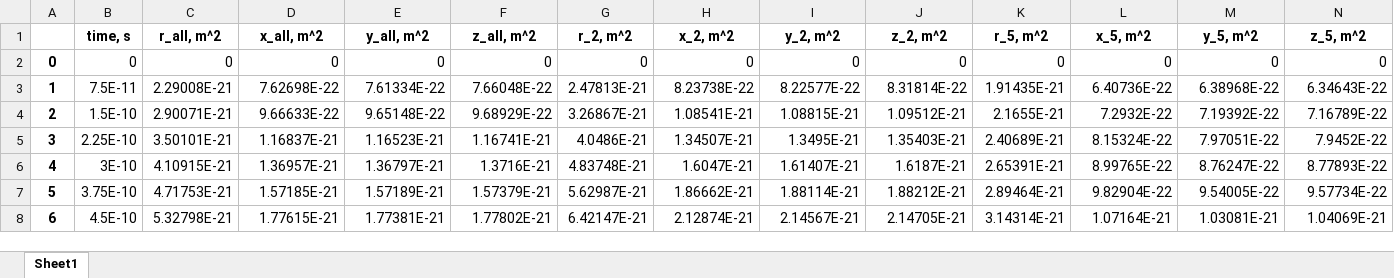
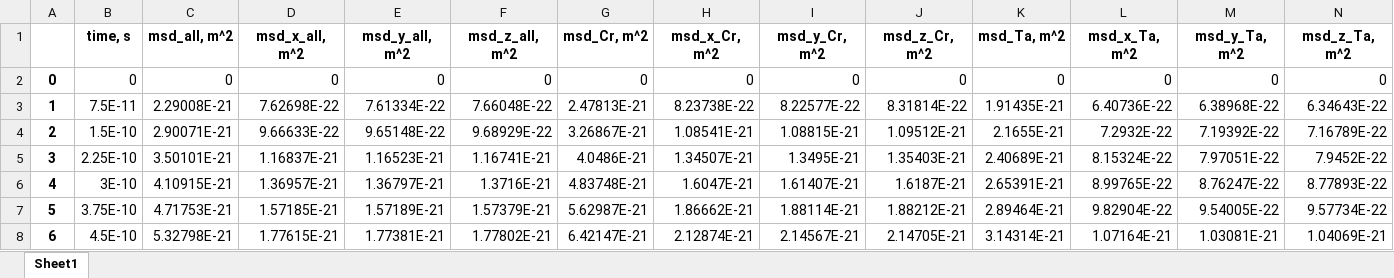
Before and after one commit to Kurufinve/msd_analyzer, an Excel workbook: examples/Cr2Ta/C15_diff_vac_Cr/1773_vac_Cr1/msd_averaged_cm_corrected.xlsx, sheet Sheet1, drawn as a sheet; only a part is shown; values as stored, in another font and other column widths than the file's, no borders; removed rows and columns are numbered as before the commit, all else as after; the diff names each change by its address in the sheet, - before the commit and + after, or states it on an @@ line.

```diff
--- a/examples/Cr2Ta/C15_diff_vac_Cr/1773_vac_Cr1/msd_averaged_cm_corrected.xlsx (sheet Sheet1)
+++ b/examples/Cr2Ta/C15_diff_vac_Cr/1773_vac_Cr1/msd_averaged_cm_corrected.xlsx (sheet Sheet1)
-row 1:  | time, s | r_all, m^2 | x_all, m^2 | y_all, m^2 | z_all, m^2 | r_2, m^2 | x_2, m^2 | y_2, m^2 | z_2, m^2 | r_5, m^2 | x_5, m^2 | y_5, m^2 | z_5, m^2
+row 1:  | time, s | msd_all, m^2 | msd_x_all, m^2 | msd_y_all, m^2 | msd_z_all, m^2 | msd_Cr, m^2 | msd_x_Cr, m^2 | msd_y_Cr, m^2 | msd_z_Cr, m^2 | msd_Ta, m^2 | msd_x_Ta, m^2 | msd_y_Ta, m^2 | msd_z_Ta, m^2
```
Also changed, not shown: examples/Cr2Ta/C15_diff_vac_Cr/1773_vac_Cr1/msd.xlsx, examples/Cr2Ta/C15_diff_vac_Cr/1773_vac_Cr1/msd_averaged.xlsx, 28 other files.
